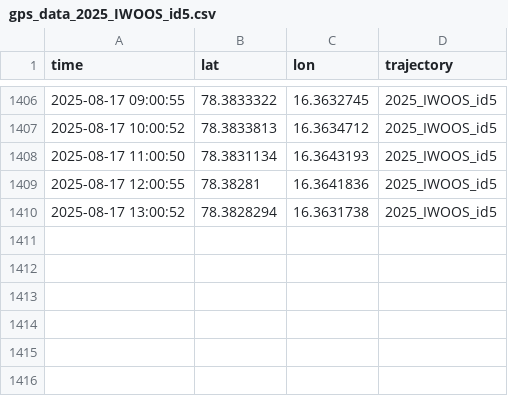
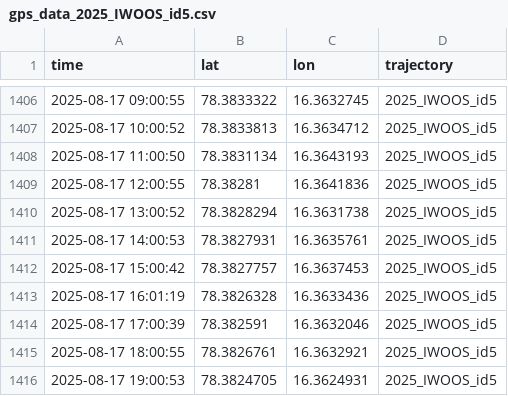
Before and after one commit to jerabaul29/2025_IWOOS_id5_data, a CSV file: gps_data_2025_IWOOS_id5.csv, drawn as a sheet; only a part is shown, gaps mark what is left out; the diff names each change by its address in the sheet, - before the commit and + after, or states it on an @@ line.

Commit message:
Push data

```diff
--- a/gps_data_2025_IWOOS_id5.csv
+++ b/gps_data_2025_IWOOS_id5.csv
+row 1411: 2025-08-17 14:00:53 | 78.3827931 | 16.3635761 | 2025_IWOOS_id5
+row 1412: 2025-08-17 15:00:42 | 78.3827757 | 16.3637453 | 2025_IWOOS_id5
+row 1413: 2025-08-17 16:01:19 | 78.3826328 | 16.3633436 | 2025_IWOOS_id5
+row 1414: 2025-08-17 17:00:39 | 78.382591 | 16.3632046 | 2025_IWOOS_id5
+row 1415: 2025-08-17 18:00:55 | 78.3826761 | 16.3632921 | 2025_IWOOS_id5
+row 1416: 2025-08-17 19:00:53 | 78.3824705 | 16.3624931 | 2025_IWOOS_id5
```
